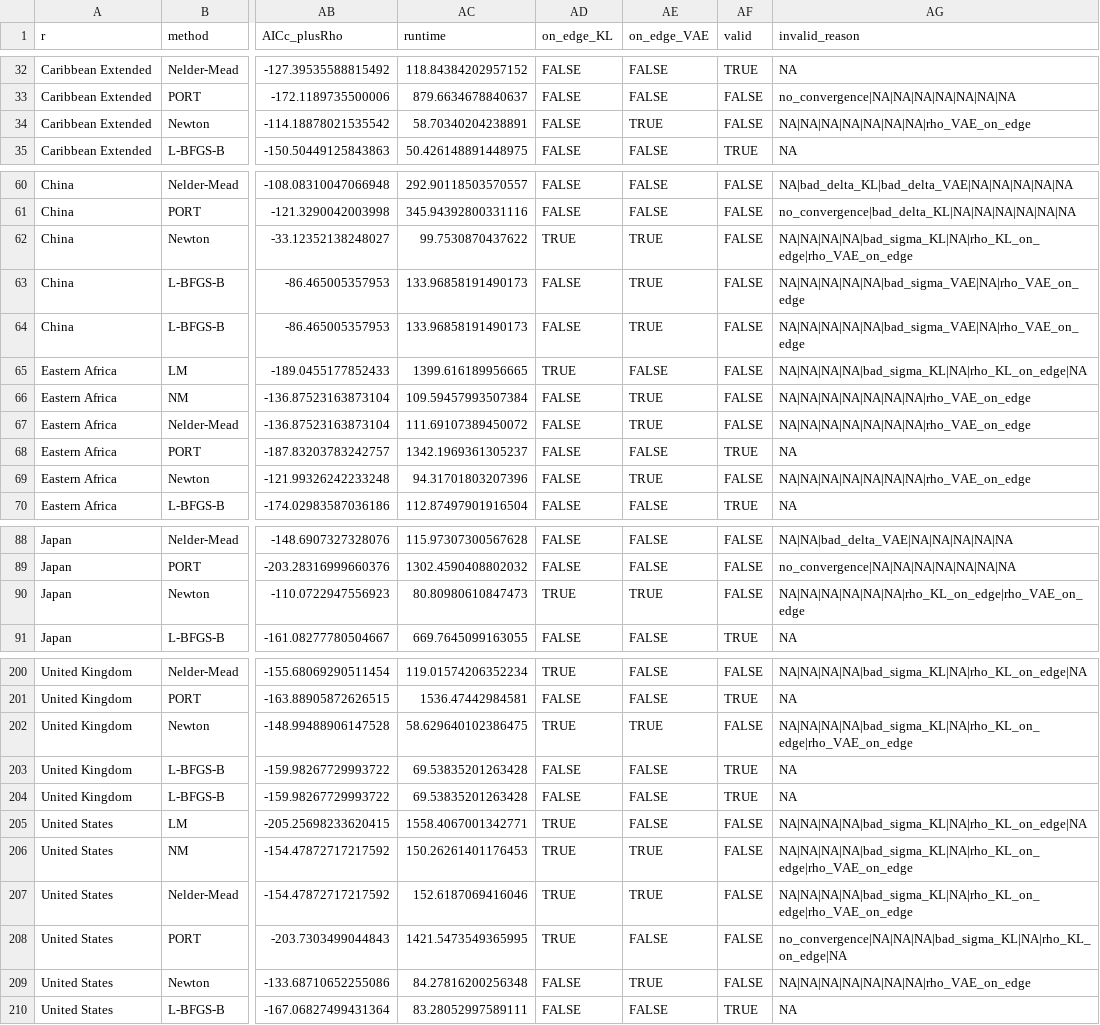
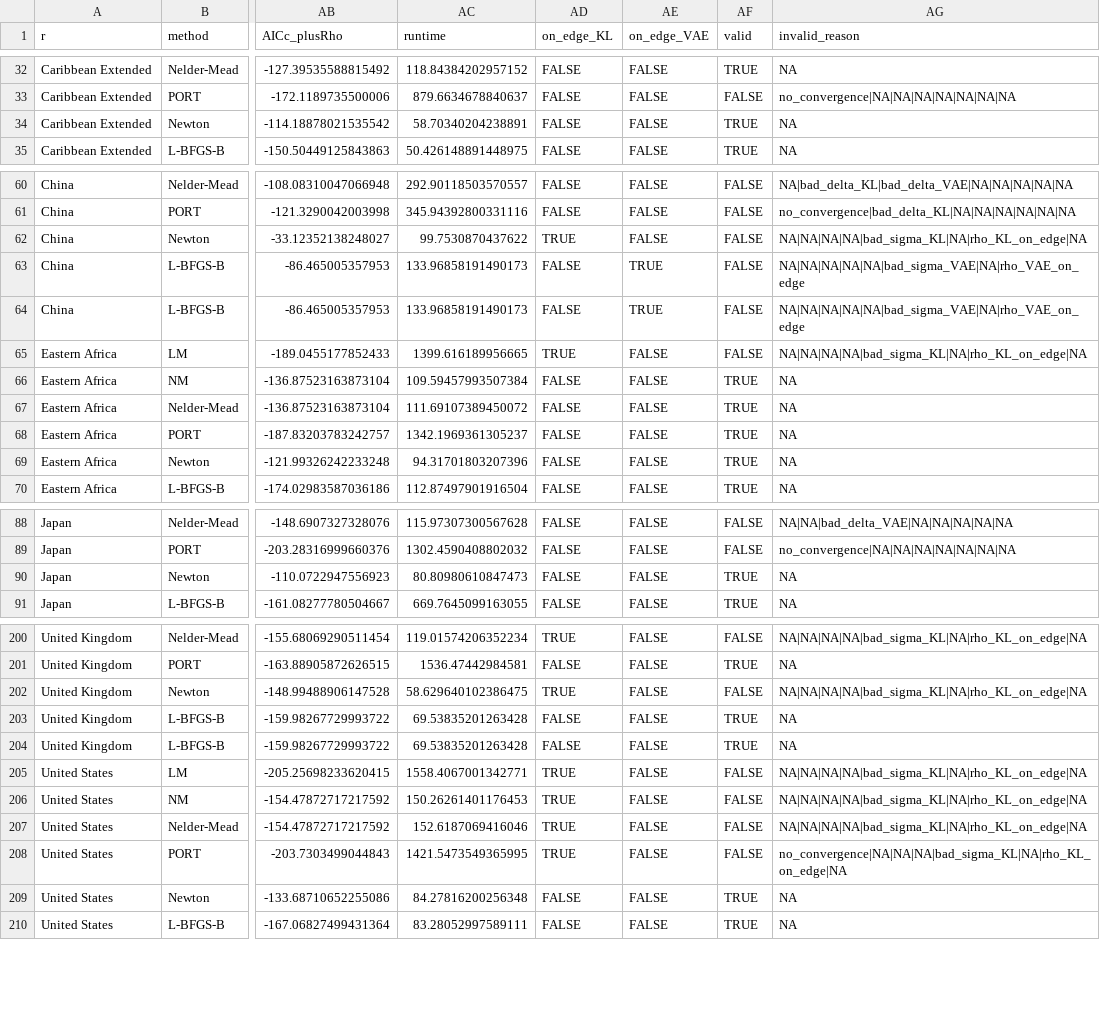
Before and after one commit to gerachanante/CES-parametrisation, a CSV file: -0.99 to -0.95 by 0.04 and -0.95 to 5 by 0.05 and 6 to 80 by 1/CES_region_method_valid.csv, drawn as a sheet; only a part is shown, gaps mark what is left out; the diff covers the shown part only; the diff names each change by its address in the sheet, - before the commit and + after, or states it on an @@ line.

```diff
--- a/-0.99 to -0.95 by 0.04 and -0.95 to 5 by 0.05 and 6 to 80 by 1/CES_region_method_valid.csv
+++ b/-0.99 to -0.95 by 0.04 and -0.95 to 5 by 0.05 and 6 to 80 by 1/CES_region_method_valid.csv
-AE34 (on_edge_VAE): TRUE
+AE34 (on_edge_VAE): FALSE
-AF34 (valid): FALSE
+AF34 (valid): TRUE
-AG34 (invalid_reason): NA|NA|NA|NA|NA|NA|NA|rho_VAE_on_edge
+AG34 (invalid_reason): NA
-AE62 (on_edge_VAE): TRUE
+AE62 (on_edge_VAE): FALSE
-AG62 (invalid_reason): NA|NA|NA|NA|bad_sigma_KL|NA|rho_KL_on_edge|rho_VAE_on_edge
+AG62 (invalid_reason): NA|NA|NA|NA|bad_sigma_KL|NA|rho_KL_on_edge|NA
-AE66:AE67 (on_edge_VAE): TRUE
+AE66:AE67 (on_edge_VAE): FALSE
-AF66:AF67 (valid): FALSE
+AF66:AF67 (valid): TRUE
-AG66:AG67 (invalid_reason): NA|NA|NA|NA|NA|NA|NA|rho_VAE_on_edge
+AG66:AG67 (invalid_reason): NA
-AE69 (on_edge_VAE): TRUE
+AE69 (on_edge_VAE): FALSE
-AF69 (valid): FALSE
+AF69 (valid): TRUE
-AG69 (invalid_reason): NA|NA|NA|NA|NA|NA|NA|rho_VAE_on_edge
+AG69 (invalid_reason): NA
-AD90 (on_edge_KL): TRUE
+AD90 (on_edge_KL): FALSE
-AE90 (on_edge_VAE): TRUE
+AE90 (on_edge_VAE): FALSE
-AF90 (valid): FALSE
+AF90 (valid): TRUE
-AG90 (invalid_reason): NA|NA|NA|NA|NA|NA|rho_KL_on_edge|rho_VAE_on_edge
+AG90 (invalid_reason): NA
-AE202 (on_edge_VAE): TRUE
+AE202 (on_edge_VAE): FALSE
-AG202 (invalid_reason): NA|NA|NA|NA|bad_sigma_KL|NA|rho_KL_on_edge|rho_VAE_on_edge
+AG202 (invalid_reason): NA|NA|NA|NA|bad_sigma_KL|NA|rho_KL_on_edge|NA
-AE206:AE207 (on_edge_VAE): TRUE
+AE206:AE207 (on_edge_VAE): FALSE
-AG206:AG207 (invalid_reason): NA|NA|NA|NA|bad_sigma_KL|NA|rho_KL_on_edge|rho_VAE_on_edge
+AG206:AG207 (invalid_reason): NA|NA|NA|NA|bad_sigma_KL|NA|rho_KL_on_edge|NA
-AE209 (on_edge_VAE): TRUE
+AE209 (on_edge_VAE): FALSE
-AF209 (valid): FALSE
+AF209 (valid): TRUE
-AG209 (invalid_reason): NA|NA|NA|NA|NA|NA|NA|rho_VAE_on_edge
+AG209 (invalid_reason): NA
```
Also changed, not shown: 89 edited cells elsewhere in this file, -0.99 to -0.95 by 0.04 and -0.95 to 5 by 0.05 and 6 to 80 by 1/CES_best_methods.csv, -0.99 to -0.95 by 0.04 and -0.95 to 5 by 0.05 and 6 to 80 by 1/IAM_params.csv, 18 other files.
